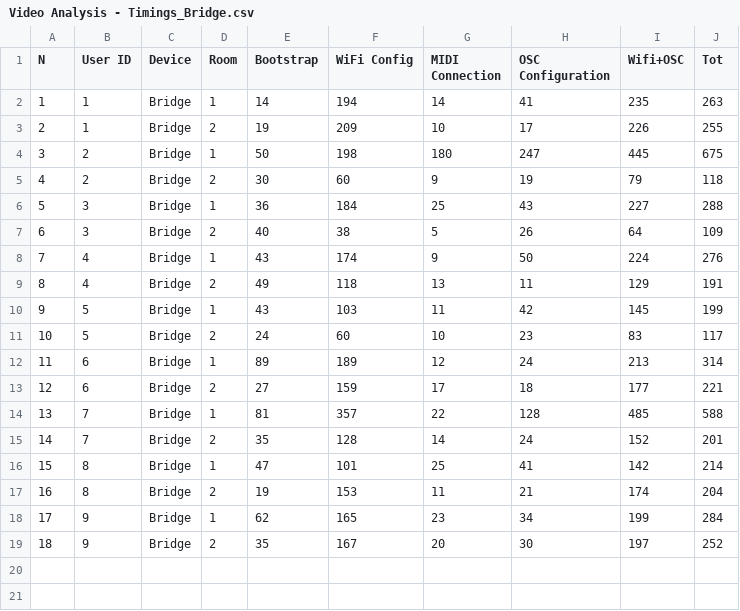
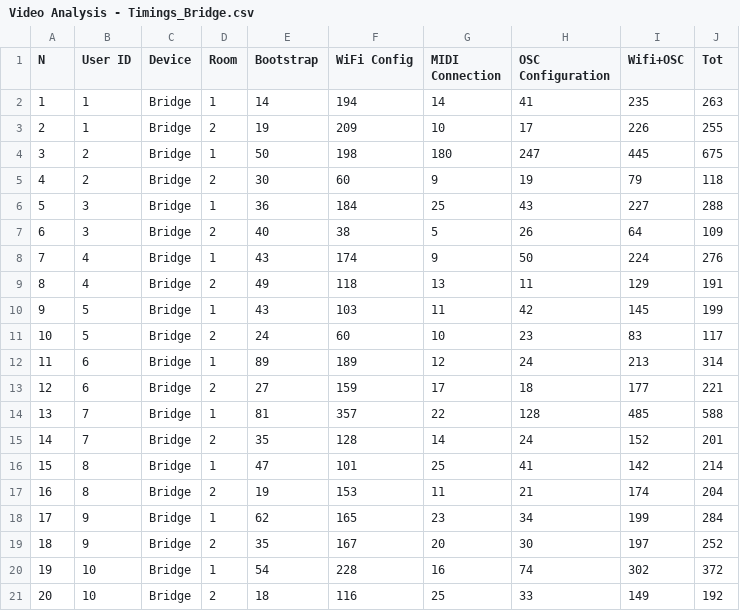
Before and after one commit to gregogiudici/musmet-pico-bridge, a CSV file: analysis/timings/Video Analysis - Timings_Bridge.csv, drawn as a sheet; the diff names each change by its address in the sheet, - before the commit and + after, or states it on an @@ line.

```diff
--- a/analysis/timings/Video Analysis - Timings_Bridge.csv
+++ b/analysis/timings/Video Analysis - Timings_Bridge.csv
+row 20: 19 | 10 | Bridge | 1 | 54 | 228 | 16 | 74 | 302 | 372
+row 21: 20 | 10 | Bridge | 2 | 18 | 116 | 25 | 33 | 149 | 192
```
Also changed, not shown: analysis/SUS_and_ADHOC/Responses - MERGE_Room1_Bridge.csv, analysis/SUS_and_ADHOC/Responses - MERGE_Room1_Laptop.csv, 19 other files.
